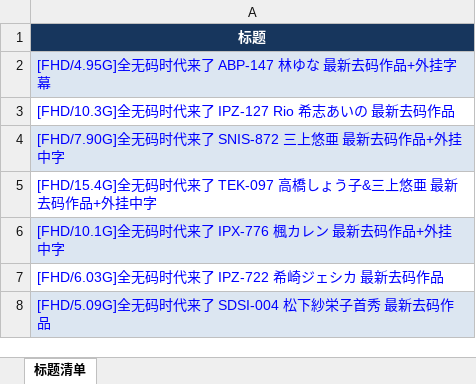
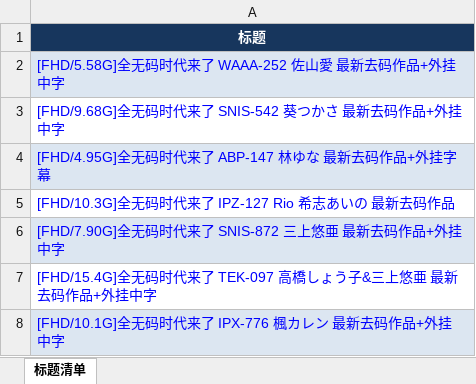
Before and after one commit to yyyukiii/t66y-rss, an Excel workbook: data/AI破解原创区/AI破解原创区_titles.xlsx, sheet 标题清单, drawn as a sheet; only a part is shown; the shorter side is filled out with more unchanged rows; values as stored, in another font and other column widths than the file's, no borders; the diff names each change by its address in the sheet, - before the commit and + after, or states it on an @@ line.

```diff
--- a/data/AI破解原创区/AI破解原创区_titles.xlsx (sheet 标题清单)
+++ b/data/AI破解原创区/AI破解原创区_titles.xlsx (sheet 标题清单)
+row 2: [FHD/5.58G]全无码时代来了 WAAA-252 佐山愛 最新去码作品+外挂中字
+row 3: [FHD/9.68G]全无码时代来了 SNIS-542 葵つかさ 最新去码作品+外挂中字
```
Also changed, not shown: data/亚洲无码原创区/亚洲无码原创区_titles.xlsx, data/国产原创区/国产原创区_titles.xlsx, 10 other files.
